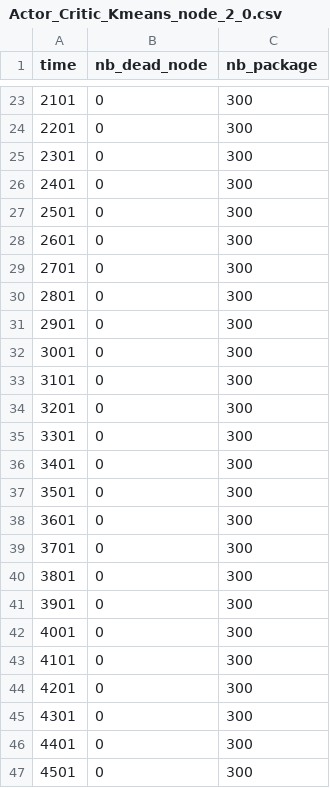
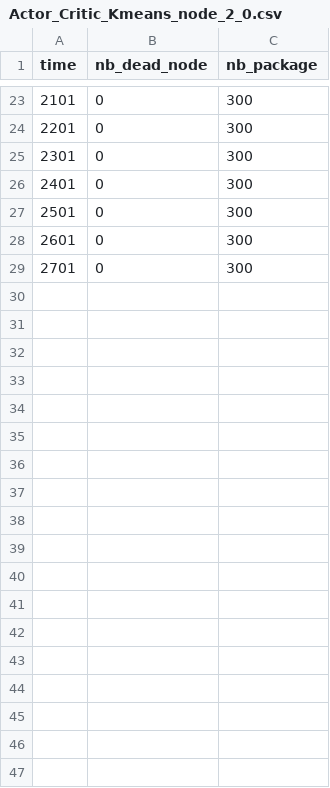
Before and after one commit to Greywolf-edu/Actor_Critic, a CSV file: log/Actor_Critic_Kmeans_node_2_0.csv, drawn as a sheet; only a part is shown, gaps mark what is left out; the diff names each change by its address in the sheet, - before the commit and + after, or states it on an @@ line.

Commit message:
add charging_time factor to heuristic

```diff
--- a/log/Actor_Critic_Kmeans_node_2_0.csv
+++ b/log/Actor_Critic_Kmeans_node_2_0.csv
-row 30: 2801 | 0 | 300
-row 31: 2901 | 0 | 300
-row 32: 3001 | 0 | 300
-row 33: 3101 | 0 | 300
-row 34: 3201 | 0 | 300
-row 35: 3301 | 0 | 300
-row 36: 3401 | 0 | 300
-row 37: 3501 | 0 | 300
-row 38: 3601 | 0 | 300
-row 39: 3701 | 0 | 300
-row 40: 3801 | 0 | 300
-row 41: 3901 | 0 | 300
-row 42: 4001 | 0 | 300
-row 43: 4101 | 0 | 300
-row 44: 4201 | 0 | 300
-row 45: 4301 | 0 | 300
-row 46: 4401 | 0 | 300
-row 47: 4501 | 0 | 300
```
Also changed, not shown: 8 other files.
